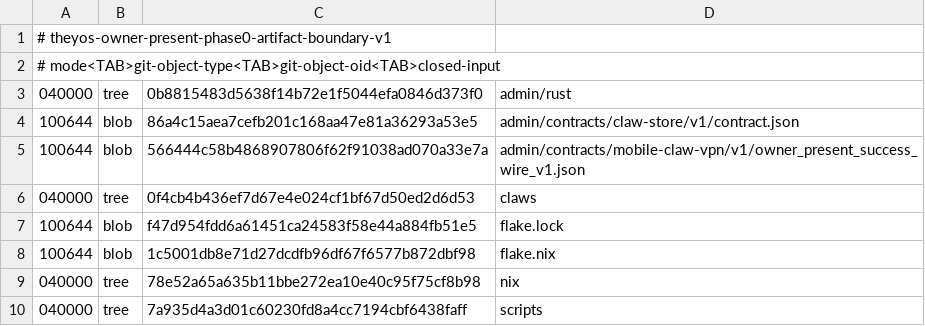
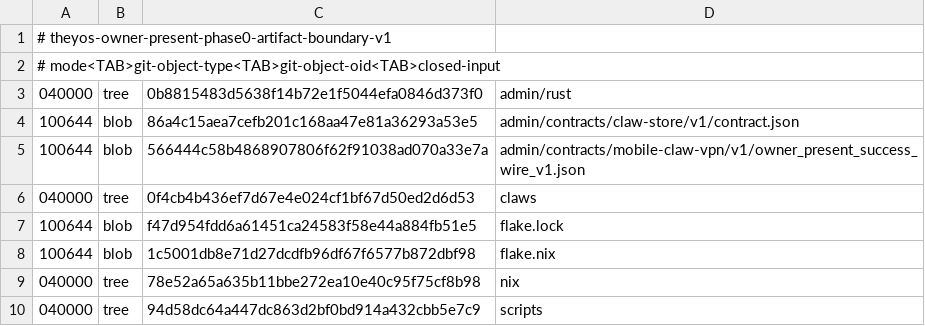
Before and after one commit to soyeht/theyos, a TSV file: admin/contracts/mobile-claw-vpn/v1/owner_present_phase0_artifact_boundary_v1.tsv, drawn as a sheet.

Commit message:
phase0: close review pagination and boundary OID

```diff
--- a/admin/contracts/mobile-claw-vpn/v1/owner_present_phase0_artifact_boundary_v1.tsv
+++ b/admin/contracts/mobile-claw-vpn/v1/owner_present_phase0_artifact_boundary_v1.tsv
@@ -9,2 +9,2 @@
 040000	tree	78e52a65a635b11bbe272ea10e40c95f75cf8b98	nix
-040000	tree	7a935d4a3d01c60230fd8a4cc7194cbf6438faff	scripts
+040000	tree	94d58dc64a447dc863d2bf0bd914a432cbb5e7c9	scripts
```
Also changed, not shown: 2 other files.
